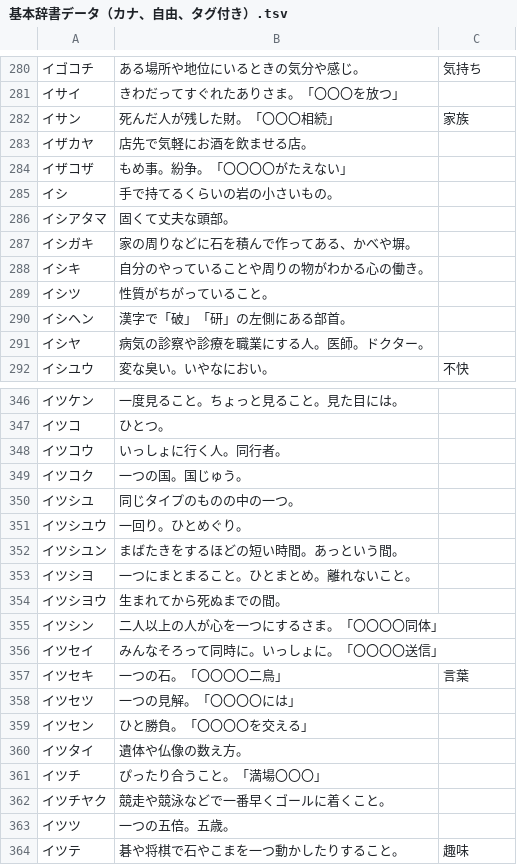
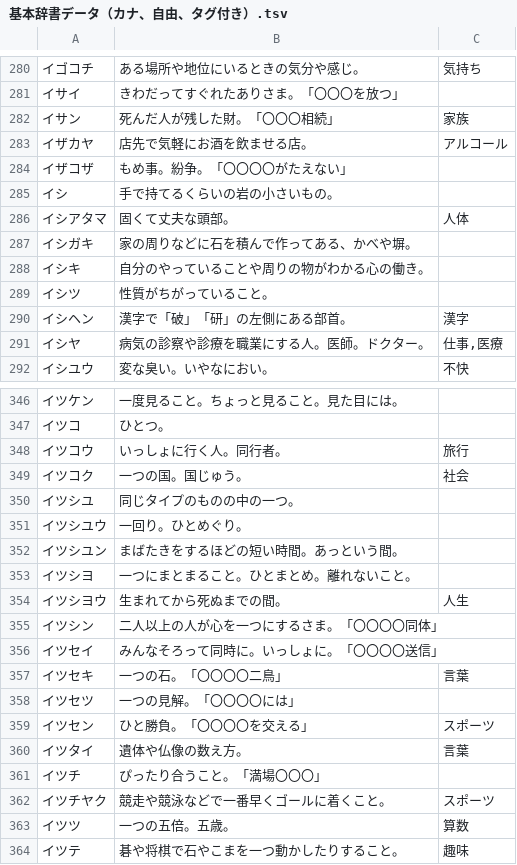
Before and after one commit to katahiromz/XWordGiver, a TSV file: DICT/基本辞書データ（カナ、自由、タグ付き）.tsv, drawn as a sheet; only a part is shown, gaps mark what is left out; the diff covers the shown part only.

```diff
--- a/DICT/基本辞書データ（カナ、自由、タグ付き）.tsv
+++ b/DICT/基本辞書データ（カナ、自由、タグ付き）.tsv
@@ -282,6 +282,6 @@
 イサン	死んだ人が残した財。「〇〇〇相続」	家族
-イザカヤ	店先で気軽にお酒を飲ませる店。
+イザカヤ	店先で気軽にお酒を飲ませる店。	アルコール
 イザコザ	もめ事。紛争。「〇〇〇〇がたえない」
 イシ	手で持てるくらいの岩の小さいもの。
-イシアタマ	固くて丈夫な頭部。
+イシアタマ	固くて丈夫な頭部。	人体
 イシガキ	家の周りなどに石を積んで作ってある、かべや塀。
@@ -289,4 +289,4 @@
 イシツ	性質がちがっていること。
-イシヘン	漢字で「破」「研」の左側にある部首。
-イシヤ	病気の診察や診療を職業にする人。医師。ドクター。
+イシヘン	漢字で「破」「研」の左側にある部首。	漢字
+イシヤ	病気の診察や診療を職業にする人。医師。ドクター。	仕事,医療
 イシユウ	変な臭い。いやなにおい。	不快
@@ -347,4 +347,4 @@
 イツコ	ひとつ。
-イツコウ	いっしょに行く人。同行者。
-イツコク	一つの国。国じゅう。
+イツコウ	いっしょに行く人。同行者。	旅行
+イツコク	一つの国。国じゅう。	社会
 イツシユ	同じタイプのものの中の一つ。
@@ -353,3 +353,3 @@
 イツシヨ	一つにまとまること。ひとまとめ。離れないこと。
-イツシヨウ	生まれてから死ぬまでの間。
+イツシヨウ	生まれてから死ぬまでの間。	人生
 イツシン	二人以上の人が心を一つにするさま。「〇〇〇〇同体」
@@ -358,7 +358,7 @@
 イツセツ	一つの見解。「〇〇〇〇には」
-イツセン	ひと勝負。「〇〇〇〇を交える」
-イツタイ	遺体や仏像の数え方。
+イツセン	ひと勝負。「〇〇〇〇を交える」	スポーツ
+イツタイ	遺体や仏像の数え方。	言葉
 イツチ	ぴったり合うこと。「満場〇〇〇」
-イツチヤク	競走や競泳などで一番早くゴールに着くこと。
-イツツ	一つの五倍。五歳。
+イツチヤク	競走や競泳などで一番早くゴールに着くこと。	スポーツ
+イツツ	一つの五倍。五歳。	算数
 イツテ	碁や将棋で石やこまを一つ動かしたりすること。	趣味
```
Also changed, not shown: 72 edited cells elsewhere in this file.
